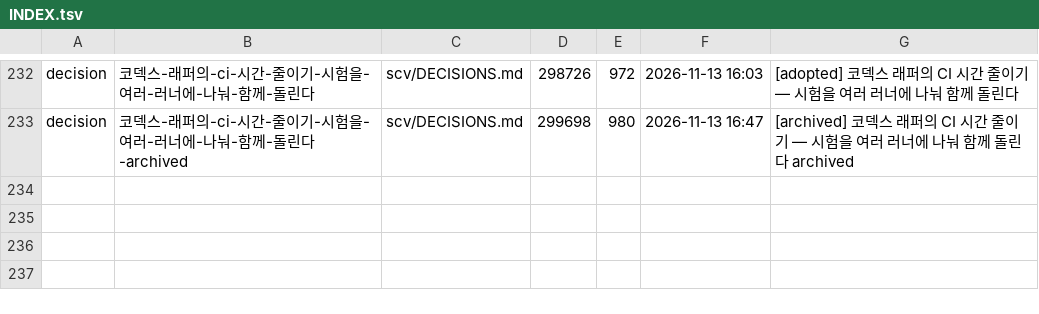
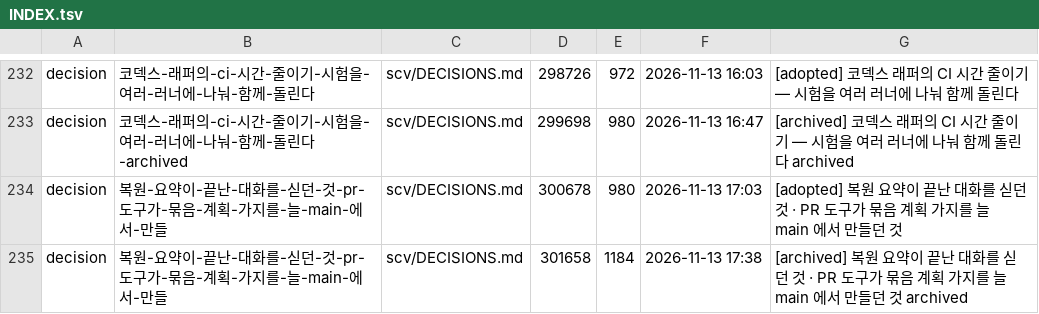
Before and after one commit to wookiya1364/scv-core, a TSV file: scv/INDEX.tsv, drawn as a sheet; only a part is shown, gaps mark what is left out.

Commit message:
feat: 복원 요약이 끝난 대화를 싣던 것 · PR 도구가 묶음 계획 가지를 늘 main 에서 만들던 것
Archived 20261113-wookiya1364-resume-pick-and-epic-base (feature).

```diff
--- a/scv/INDEX.tsv
+++ b/scv/INDEX.tsv
@@ -233 +233,3 @@ decision	코덱스-래퍼의-ci-시간-줄이기-시험을-여러-러너에-나
 decision	코덱스-래퍼의-ci-시간-줄이기-시험을-여러-러너에-나눠-함께-돌린다-archived	scv/DECISIONS.md	299698	980	2026-11-13 16:47	[archived] 코덱스 래퍼의 CI 시간 줄이기 — 시험을 여러 러너에 나눠 함께 돌린다 archived
+decision	복원-요약이-끝난-대화를-싣던-것-pr-도구가-묶음-계획-가지를-늘-main-에서-만들	scv/DECISIONS.md	300678	980	2026-11-13 17:03	[adopted] 복원 요약이 끝난 대화를 싣던 것 · PR 도구가 묶음 계획 가지를 늘 main 에서 만들던 것
+decision	복원-요약이-끝난-대화를-싣던-것-pr-도구가-묶음-계획-가지를-늘-main-에서-만들	scv/DECISIONS.md	301658	1184	2026-11-13 17:38	[archived] 복원 요약이 끝난 대화를 싣던 것 · PR 도구가 묶음 계획 가지를 늘 main 에서 만들던 것 archived
```
Also changed, not shown: 7 other files.
